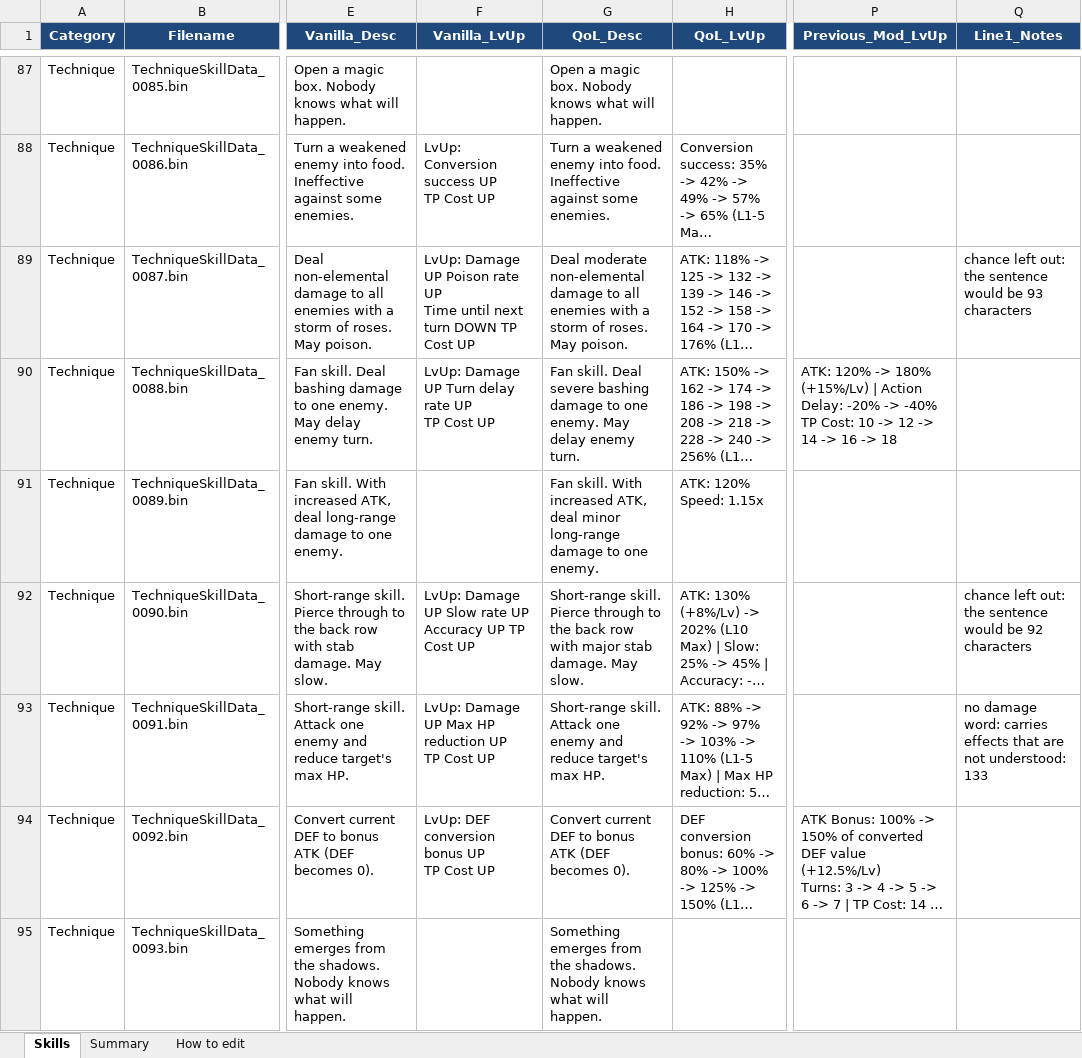
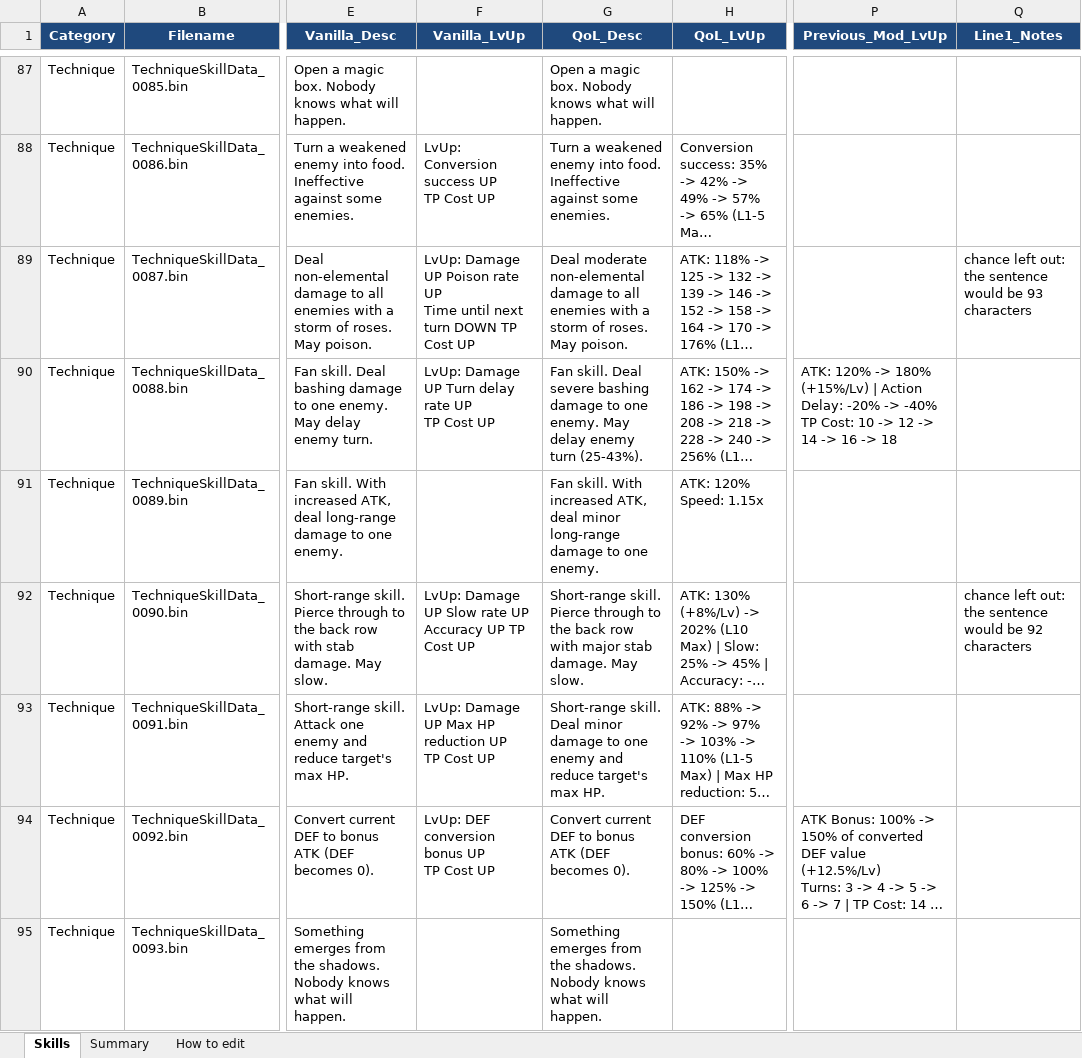
Before and after one commit to Asaad-E/DungeonTravelers_2_2_qol_balance_mod, an Excel workbook: mod_project/data_tables/qol_skill_text.xlsx, sheet Skills, drawn as a sheet; only a part is shown, gaps mark what is left out; long unchanged cells end in …; values as stored, in another font and other column widths than the file's, no borders; the diff covers the shown part only; the diff names each change by its address in the sheet, - before the commit and + after, or states it on an @@ line.

```diff
--- a/mod_project/data_tables/qol_skill_text.xlsx (sheet Skills)
+++ b/mod_project/data_tables/qol_skill_text.xlsx (sheet Skills)
-G90 (QoL_Desc): …delay enemy turn.
+G90 (QoL_Desc): …delay enemy turn (25-43%).
-G93 (QoL_Desc): Short-range skill. Attack one enemy…
+G93 (QoL_Desc): Short-range skill. Deal minor damage to one enemy…
-Q93 (Line1_Notes): no damage word: carries effects that are not understood: 133
+Q93 (Line1_Notes): (empty)
```
Also changed, not shown: 126 edited cells elsewhere in this sheet, sheet Summary, mod_project/data_tables/vanilla_source_of_truth.xlsx, 11 other files.
